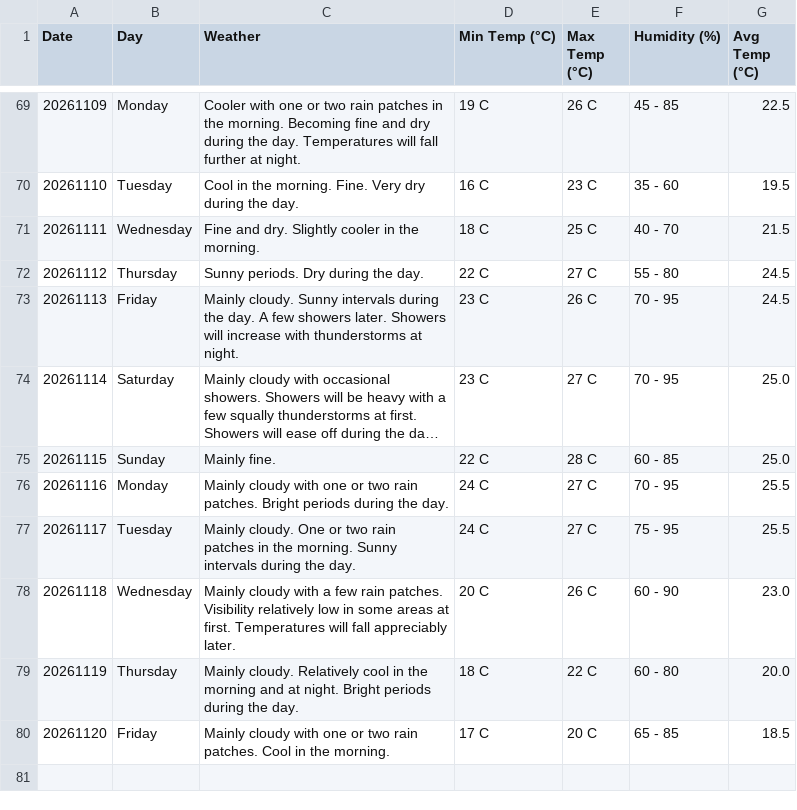
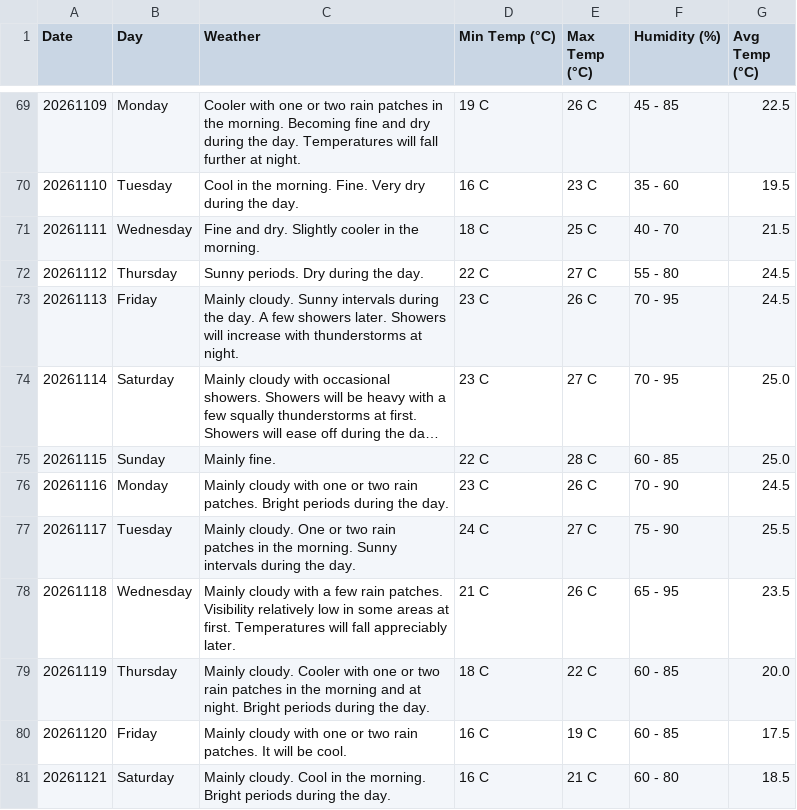
Before and after one commit to claymorewatchout-ops/weather-crawler, a CSV file: weather_forecast.csv, drawn as a sheet; only a part is shown, gaps mark what is left out; long unchanged cells end in ….

```diff
--- a/weather_forecast.csv
+++ b/weather_forecast.csv
@@ -75,6 +75,7 @@ Date,Day,Weather,Min Temp (°C),Max Temp (°C),Humidity (%),Avg Temp (°C)
 20261115,Sunday,Mainly fine.,22 C,28 C,60 - 85,25.0
-20261116,Monday,Mainly cloudy with one or two rain patches. Bright periods during the day.,24 C,27 C,70 - 95,25.5
-20261117,Tuesday,Mainly cloudy. One or two rain patches in the morning. Sunny intervals during the day.,24 C,27 C,75 - 95,25.5
-20261118,Wednesday,Mainly cloudy with a few rain patches. Visibility relatively low in some areas at first. Temperatures will fall appreciably later.,20 C,26 C,60 - 90,23.0
-20261119,Thursday,Mainly cloudy. Relatively cool in the morning and at night. Bright periods during the day.,18 C,22 C,60 - 80,20.0
-20261120,Friday,Mainly cloudy with one or two rain patches. Cool in the morning.,17 C,20 C,65 - 85,18.5
+20261116,Monday,Mainly cloudy with one or two rain patches. Bright periods during the day.,23 C,26 C,70 - 90,24.5
+20261117,Tuesday,Mainly cloudy. One or two rain patches in the morning. Sunny intervals during the day.,24 C,27 C,75 - 90,25.5
+20261118,Wednesday,Mainly cloudy with a few rain patches. Visibility relatively low in some areas at first. Temperatures will fall appreciably later.,21 C,26 C,65 - 95,23.5
+20261119,Thursday,Mainly cloudy. Cooler with one or two rain patches in the morning and at night. Bright periods during the day.,18 C,22 C,60 - 85,20.0
+20261120,Friday,Mainly cloudy with one or two rain patches. It will be cool.,16 C,19 C,60 - 85,17.5
+20261121,Saturday,Mainly cloudy. Cool in the morning. Bright periods during the day.,16 C,21 C,60 - 80,18.5
```
